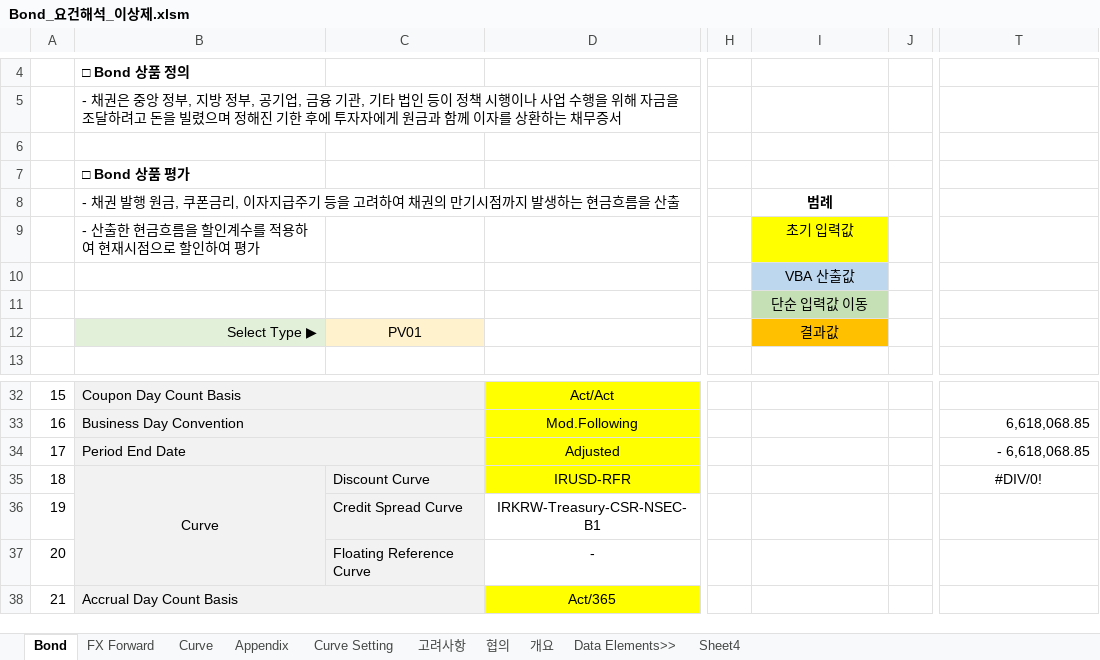
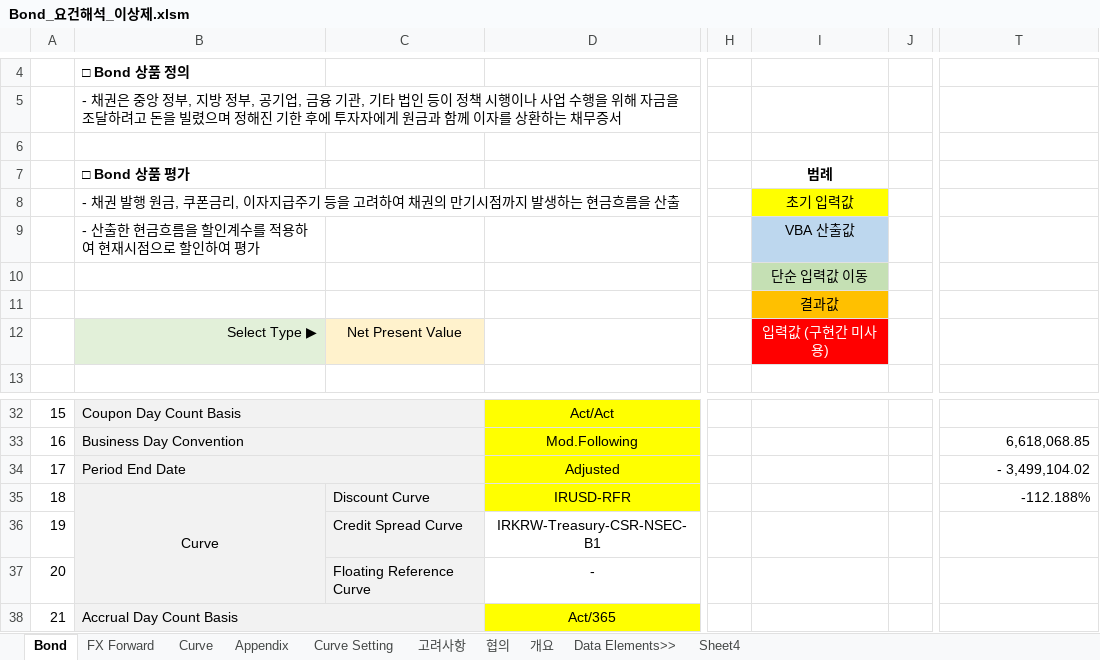
Before and after one commit to Bisi3asi/pricingmodule, an Excel workbook: Bond(QuantLib)/docs/Bond_요건해석_이상제.xlsm, sheet Bond, drawn as a sheet; only a part is shown, gaps mark what is left out; values as stored, in another font and other column widths than the file's, no borders; charts and pictures not drawn; removed rows and columns are numbered as before the commit, all else as after; rows hold the shown columns only; the diff covers the shown part only; the diff names each change by its address in the sheet, - before the commit and + after, or states it on an @@ line.

Commit message:
docs: Bond pricing 간 미사용 입력값 분류

```diff
--- a/Bond(QuantLib)/docs/Bond_요건해석_이상제.xlsm (sheet Bond)
+++ b/Bond(QuantLib)/docs/Bond_요건해석_이상제.xlsm (sheet Bond)
-row 7:  | □ Bond 상품 평가
-B7: - 채권 발행 원금, 쿠폰금리, 이자지급주기 등을 고려하여 채권의 만기시점까지 발생하는 현금흐름을 산출
+B7: □ Bond 상품 평가
-B7 bold: off
+B7 bold: on
+row 8:  | - 채권 발행 원금, 쿠폰금리, 이자지급주기 등을 고려하여 채권의 만기시점까지 발생하는 현금흐름을 산출 |  |  |  | 초기 입력값
-I9: 초기 입력값
+I9: VBA 산출값
-I9 fill: #FFFF00
+I9 fill: #BDD7EE
-row 10:  |  |  |  |  | VBA 산출값
+row 11:  |  |  |  |  | 결과값
-C12: PV01
+C12: Net Present Value
-I12: 결과값
+I12: 입력값 (구현간 미사용)
@@ I12 fill: #FFC000 → #FF0000, text colour: black → #FFFFFF @@
-T34: - 6,618,068.85
+T34: - 3,499,104.02
-T35: #DIV/0!
+T35: -112.188%
-T35 alignment: center
+T35 alignment: right
```
Also changed, not shown: 30 edited cells and cell formats elsewhere in this sheet.
